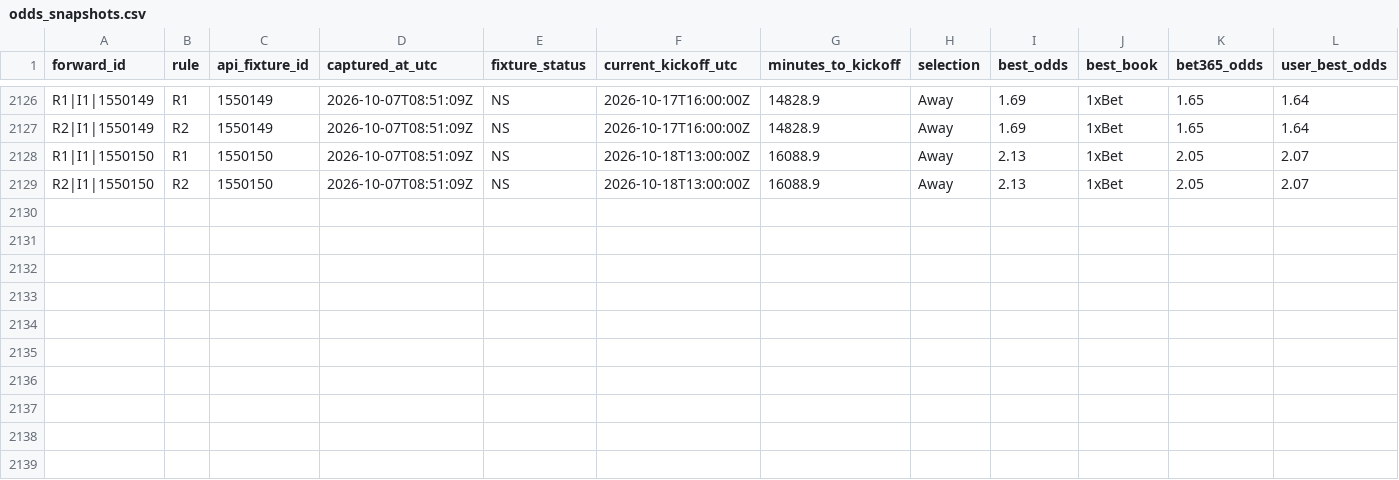
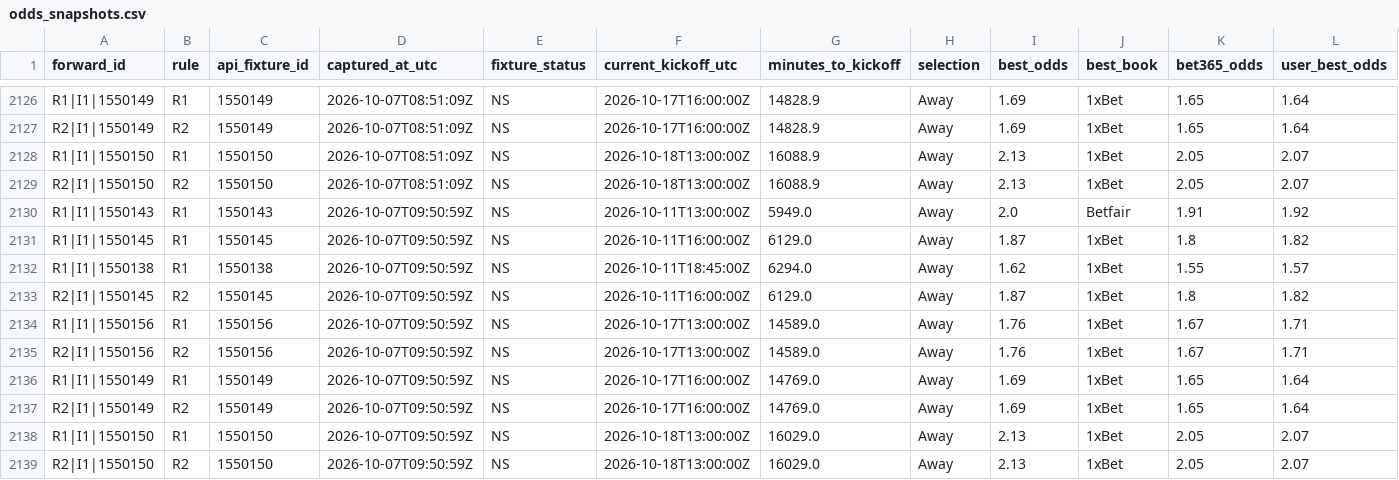
Before and after one commit to nekakoval-crypto/football-data-bridge, a CSV file: ops/odds_snapshots.csv, drawn as a sheet; only a part is shown, gaps mark what is left out; rows hold the shown columns only; the diff names each change by its address in the sheet, - before the commit and + after, or states it on an @@ line.

Commit message:
Stage 54 forward governance update

```diff
--- a/ops/odds_snapshots.csv
+++ b/ops/odds_snapshots.csv
+row 2130: R1|I1|1550143 | R1 | 1550143 | 2026-10-07T09:50:59Z | NS | 2026-10-11T13:00:00Z | 5949.0 | Away | 2.0 | Betfair | 1.91 | 1.92
+row 2131: R1|I1|1550145 | R1 | 1550145 | 2026-10-07T09:50:59Z | NS | 2026-10-11T16:00:00Z | 6129.0 | Away | 1.87 | 1xBet | 1.8 | 1.82
+row 2132: R1|I1|1550138 | R1 | 1550138 | 2026-10-07T09:50:59Z | NS | 2026-10-11T18:45:00Z | 6294.0 | Away | 1.62 | 1xBet | 1.55 | 1.57
+row 2133: R2|I1|1550145 | R2 | 1550145 | 2026-10-07T09:50:59Z | NS | 2026-10-11T16:00:00Z | 6129.0 | Away | 1.87 | 1xBet | 1.8 | 1.82
+row 2134: R1|I1|1550156 | R1 | 1550156 | 2026-10-07T09:50:59Z | NS | 2026-10-17T13:00:00Z | 14589.0 | Away | 1.76 | 1xBet | 1.67 | 1.71
+row 2135: R2|I1|1550156 | R2 | 1550156 | 2026-10-07T09:50:59Z | NS | 2026-10-17T13:00:00Z | 14589.0 | Away | 1.76 | 1xBet | 1.67 | 1.71
+row 2136: R1|I1|1550149 | R1 | 1550149 | 2026-10-07T09:50:59Z | NS | 2026-10-17T16:00:00Z | 14769.0 | Away | 1.69 | 1xBet | 1.65 | 1.64
+row 2137: R2|I1|1550149 | R2 | 1550149 | 2026-10-07T09:50:59Z | NS | 2026-10-17T16:00:00Z | 14769.0 | Away | 1.69 | 1xBet | 1.65 | 1.64
+row 2138: R1|I1|1550150 | R1 | 1550150 | 2026-10-07T09:50:59Z | NS | 2026-10-18T13:00:00Z | 16029.0 | Away | 2.13 | 1xBet | 2.05 | 2.07
+row 2139: R2|I1|1550150 | R2 | 1550150 | 2026-10-07T09:50:59Z | NS | 2026-10-18T13:00:00Z | 16029.0 | Away | 2.13 | 1xBet | 2.05 | 2.07
```
Also changed, not shown: 1 other file.
